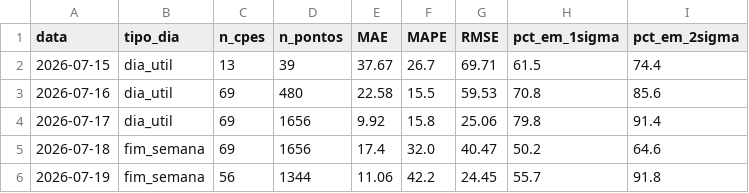
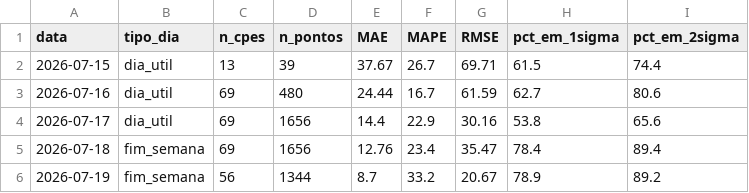
Before and after one commit to CarolBrandak/ts-anomaly-detection-dissertation, a CSV file: results/energia/realtime/analysis/qualidade_previsoes_energia.csv, drawn as a sheet.

```diff
--- a/results/energia/realtime/analysis/qualidade_previsoes_energia.csv
+++ b/results/energia/realtime/analysis/qualidade_previsoes_energia.csv
@@ -2,5 +2,5 @@ data,tipo_dia,n_cpes,n_pontos,MAE,MAPE,RMSE,pct_em_1sigma,pct_em_2sigma
 2026-07-15,dia_util,13,39,37.67,26.7,69.71,61.5,74.4
-2026-07-16,dia_util,69,480,22.58,15.5,59.53,70.8,85.6
-2026-07-17,dia_util,69,1656,9.92,15.8,25.06,79.8,91.4
-2026-07-18,fim_semana,69,1656,17.4,32.0,40.47,50.2,64.6
-2026-07-19,fim_semana,56,1344,11.06,42.2,24.45,55.7,91.8
+2026-07-16,dia_util,69,480,24.44,16.7,61.59,62.7,80.6
+2026-07-17,dia_util,69,1656,14.4,22.9,30.16,53.8,65.6
+2026-07-18,fim_semana,69,1656,12.76,23.4,35.47,78.4,89.4
+2026-07-19,fim_semana,56,1344,8.7,33.2,20.67,78.9,89.2
```
Also changed, not shown: results/energia/realtime/alerts/analise_energia_2026-07-19.csv, results/energia/realtime/predictions/previsao_energia_2026-07-16.csv, 14 other files.
